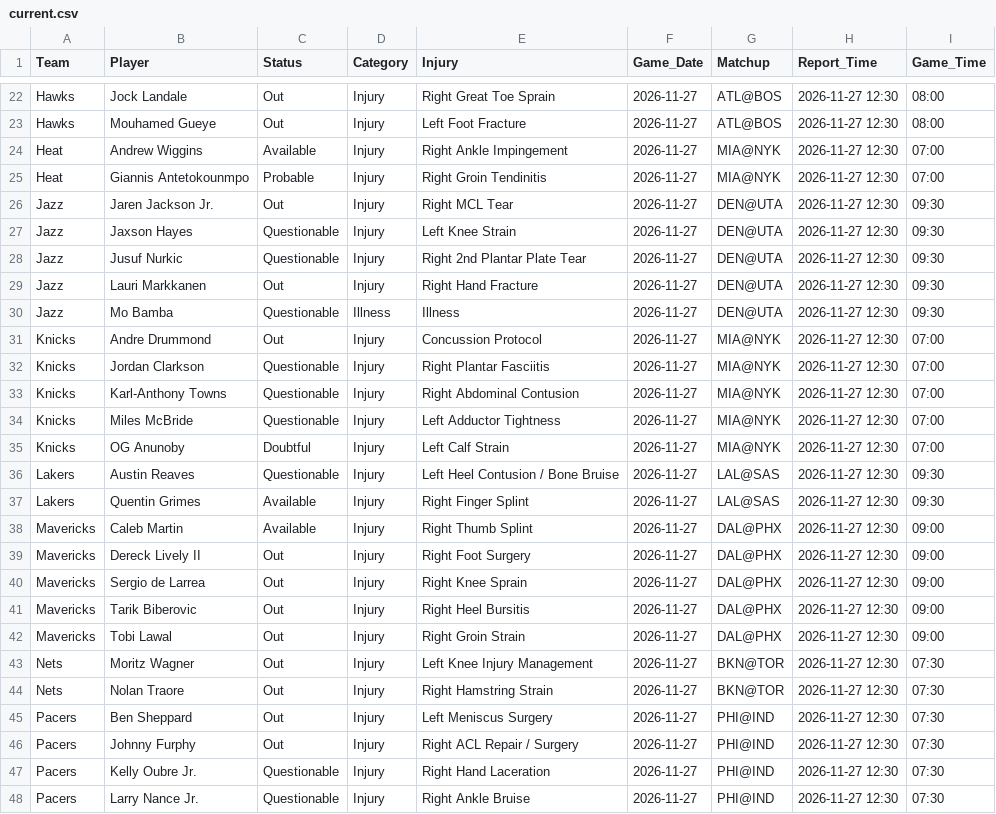
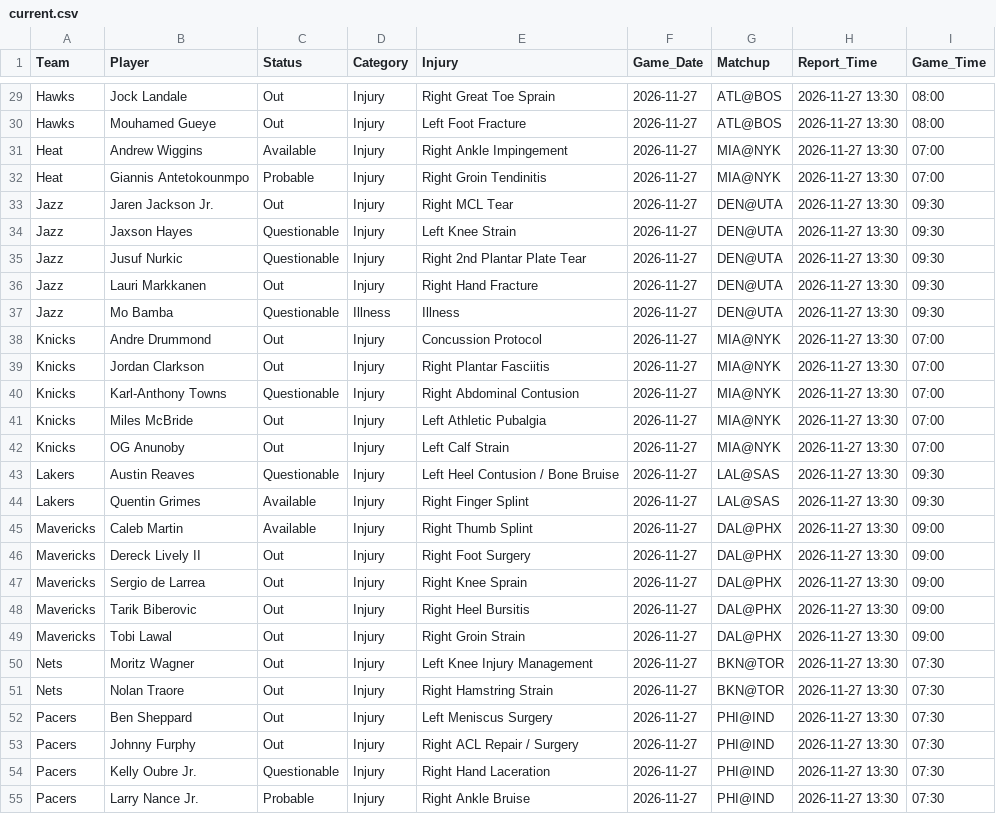
Before and after one commit to Nictaylorusa/injury-tracker, a CSV file: docs/current.csv, drawn as a sheet; only a part is shown, gaps mark what is left out; addresses are those after the commit; the diff covers the shown part only; the diff names each change by its address in the sheet, - before the commit and + after, or states it on an @@ line.

```diff
--- a/docs/current.csv
+++ b/docs/current.csv
-H29:H55 (Report_Time): 2026-11-27 12:30
+H29:H55 (Report_Time): 2026-11-27 13:30
-C39 (Status): Questionable
+C39 (Status): Out
-C41 (Status): Questionable
+C41 (Status): Out
-E41 (Injury): Left Adductor Tightness
+E41 (Injury): Left Athletic Pubalgia
-C42 (Status): Doubtful
+C42 (Status): Out
-C55 (Status): Questionable
+C55 (Status): Probable
```
Also changed, not shown: 7 added rows and 48 edited cells elsewhere in this file, 1 other file.
